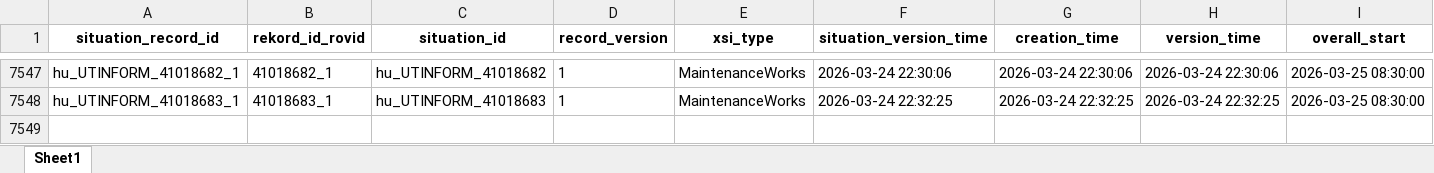
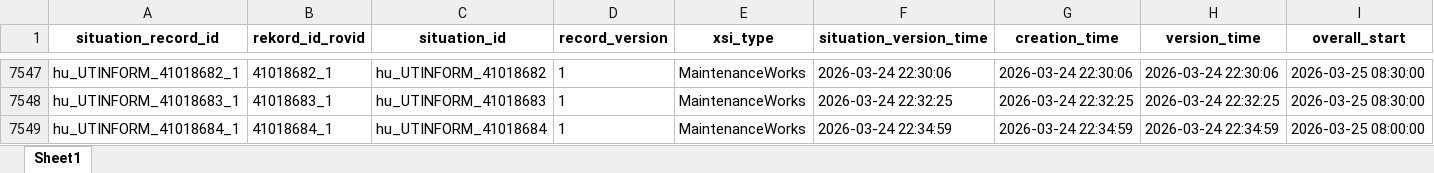
Before and after one commit to zoltanfarkasnemeth/mk-datex-data, an Excel workbook: Data.xlsx, sheet Sheet1, drawn as a sheet; only a part is shown, gaps mark what is left out; values as stored, in another font and other column widths than the file's, no borders; rows hold the shown columns only; the diff names each change by its address in the sheet, - before the commit and + after, or states it on an @@ line.

```diff
--- a/Data.xlsx (sheet Sheet1)
+++ b/Data.xlsx (sheet Sheet1)
+row 7549: hu_UTINFORM_41018684_1 | 41018684_1 | hu_UTINFORM_41018684 | 1 | MaintenanceWorks | 2026-03-24 22:34:59 | 2026-03-24 22:34:59 | 2026-03-24 22:34:59 | 2026-03-25 08:00:00
```
Also changed, not shown: 1 other file.
